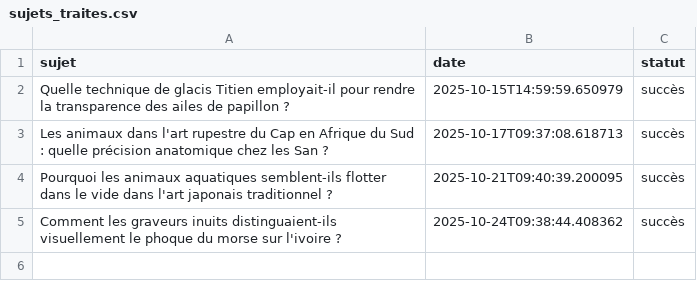
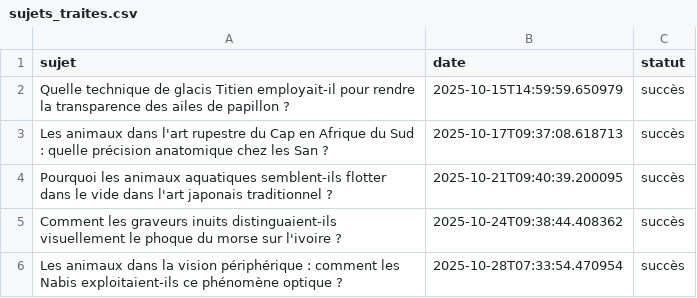
Before and after one commit to Metalosmose21/Animaux-6, a CSV file: sujets_traites.csv, drawn as a sheet; the diff names each change by its address in the sheet, - before the commit and + after, or states it on an @@ line.

```diff
--- a/sujets_traites.csv
+++ b/sujets_traites.csv
+row 6: Les animaux dans la vision périphérique : comment les Nabis exploitaient-ils ce phénomène optique ? | 2025-10-28T07:33:54.470954 | succès
```
Also changed, not shown: sujets.csv.
